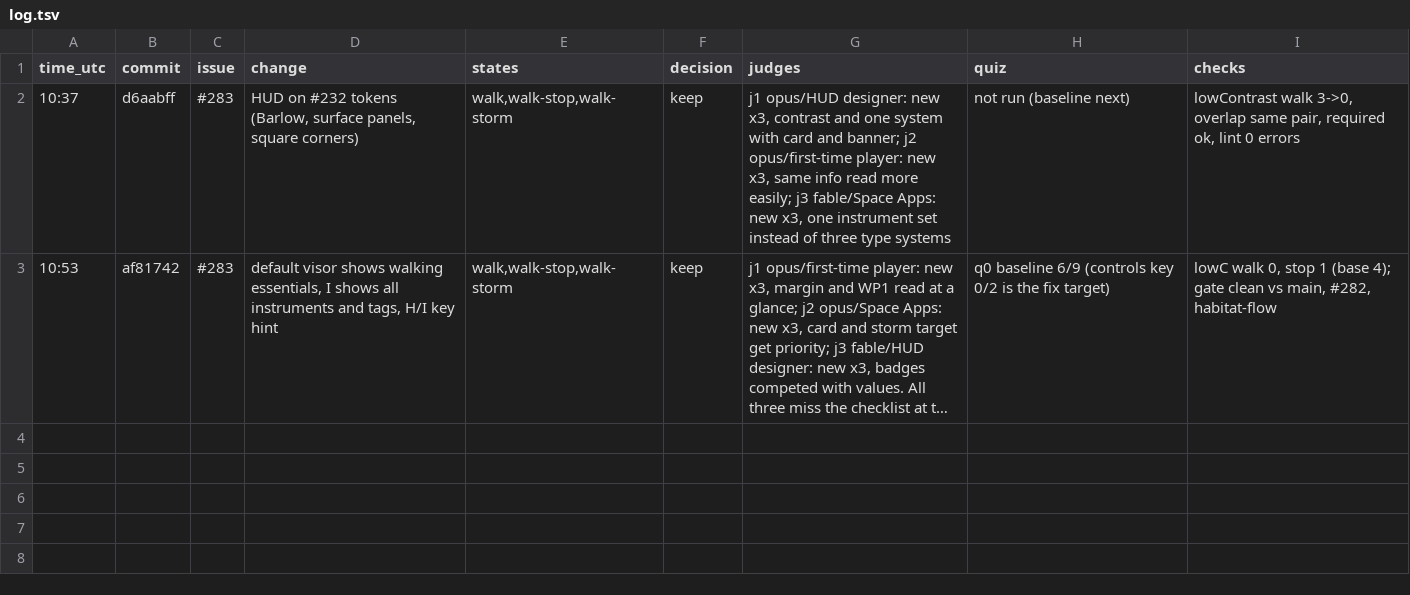
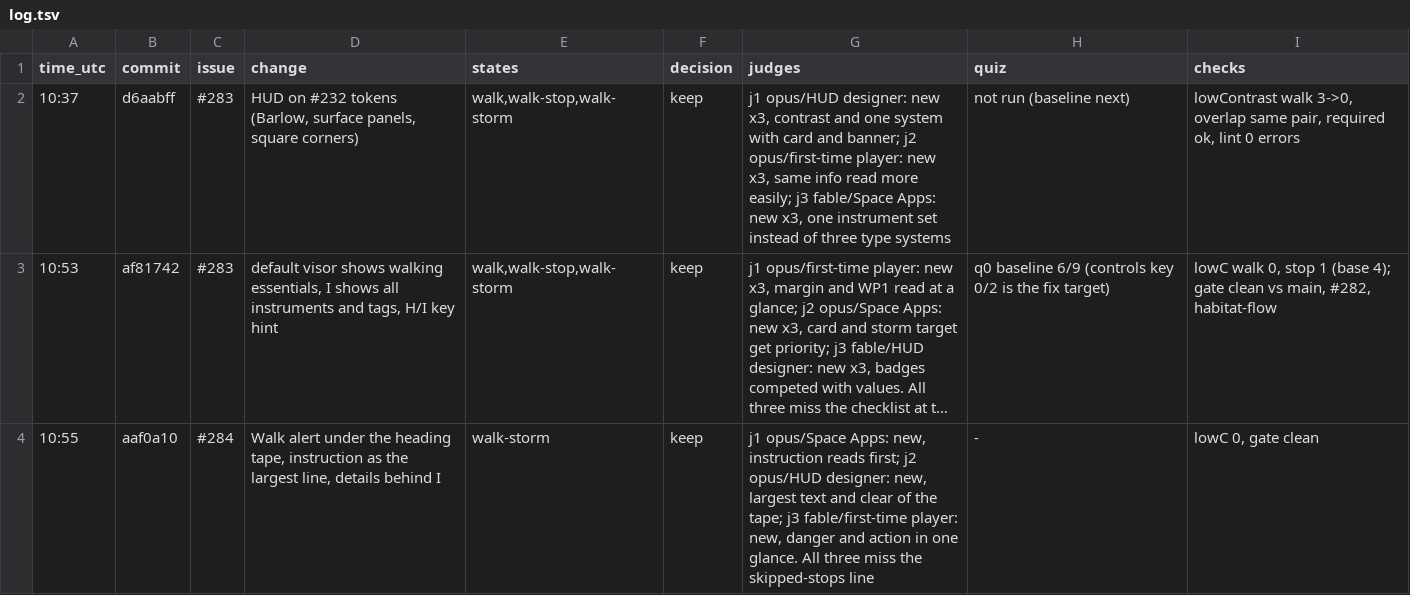
Before and after one commit to JVPresti/NasaSpaceApps-MartianMap, a TSV file: scripts/quality/log.tsv, drawn as a sheet; long unchanged cells end in …; the diff names each change by its address in the sheet, - before the commit and + after, or states it on an @@ line.

```diff
--- a/scripts/quality/log.tsv
+++ b/scripts/quality/log.tsv
+row 4: 10:55 | aaf0a10 | #284 | Walk alert under the heading tape, instruction as the largest line, details behind I | walk-storm | keep | j1 opus/Space Apps: new, instruction reads first; j2 opus/HUD designer: new, largest text and clear of the tape; j3 fable/first-time player: new, danger and action in one glance. All three miss the skipped-stops line | - | lowC 0, gate clean
```
Also changed, not shown: 2 other files.
